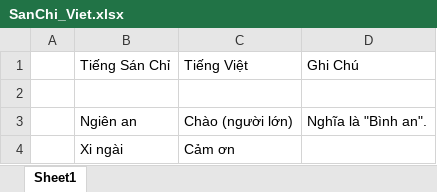
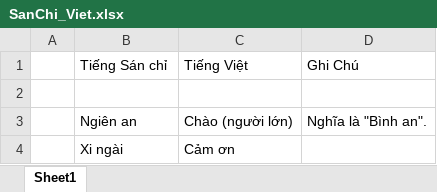
Before and after one commit to NgocHaiSE/Dictionary, an Excel workbook: doc/SanChi_Viet.xlsx, sheet Sheet1, drawn as a sheet; only a part is shown; values as stored, in another font and other column widths than the file's, no borders; the diff names each change by its address in the sheet, - before the commit and + after, or states it on an @@ line.

```diff
--- a/doc/SanChi_Viet.xlsx (sheet Sheet1)
+++ b/doc/SanChi_Viet.xlsx (sheet Sheet1)
-B1: Tiếng Sán Chỉ
+B1: Tiếng Sán chỉ
```
Also changed, not shown: 16 other files.
